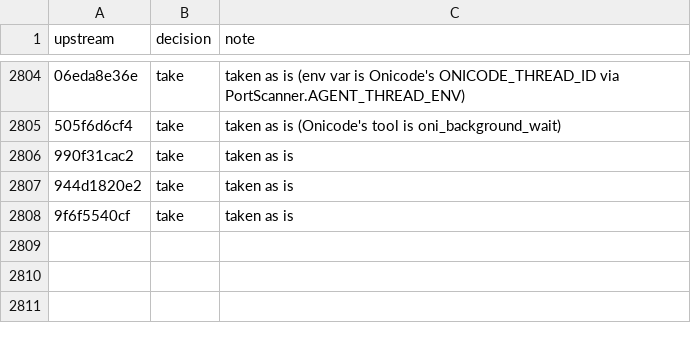
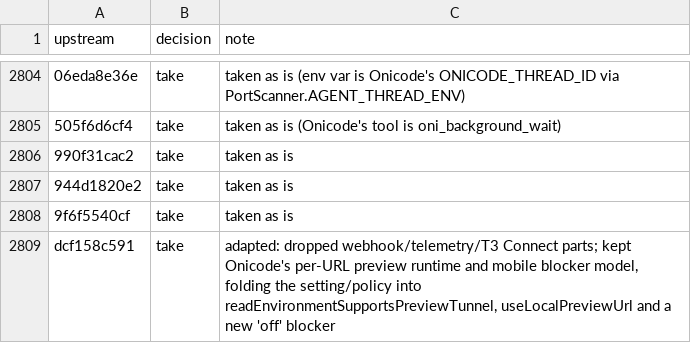
Before and after one commit to aislopware/onicode, a TSV file: scripts/upstream-sync.ledger.tsv, drawn as a sheet; only a part is shown, gaps mark what is left out; the diff names each change by its address in the sheet, - before the commit and + after, or states it on an @@ line.

```diff
--- a/scripts/upstream-sync.ledger.tsv
+++ b/scripts/upstream-sync.ledger.tsv
+row 2809: dcf158c591 | take | adapted: dropped webhook/telemetry/T3 Connect parts; kept Onicode's per-URL preview runtime and mobile blocker model, folding the setting/policy into readEnvironmentSupportsPreviewTunnel, useLocalPreviewUrl and a new 'off' blocker
```
Also changed, not shown: 42 other files.
